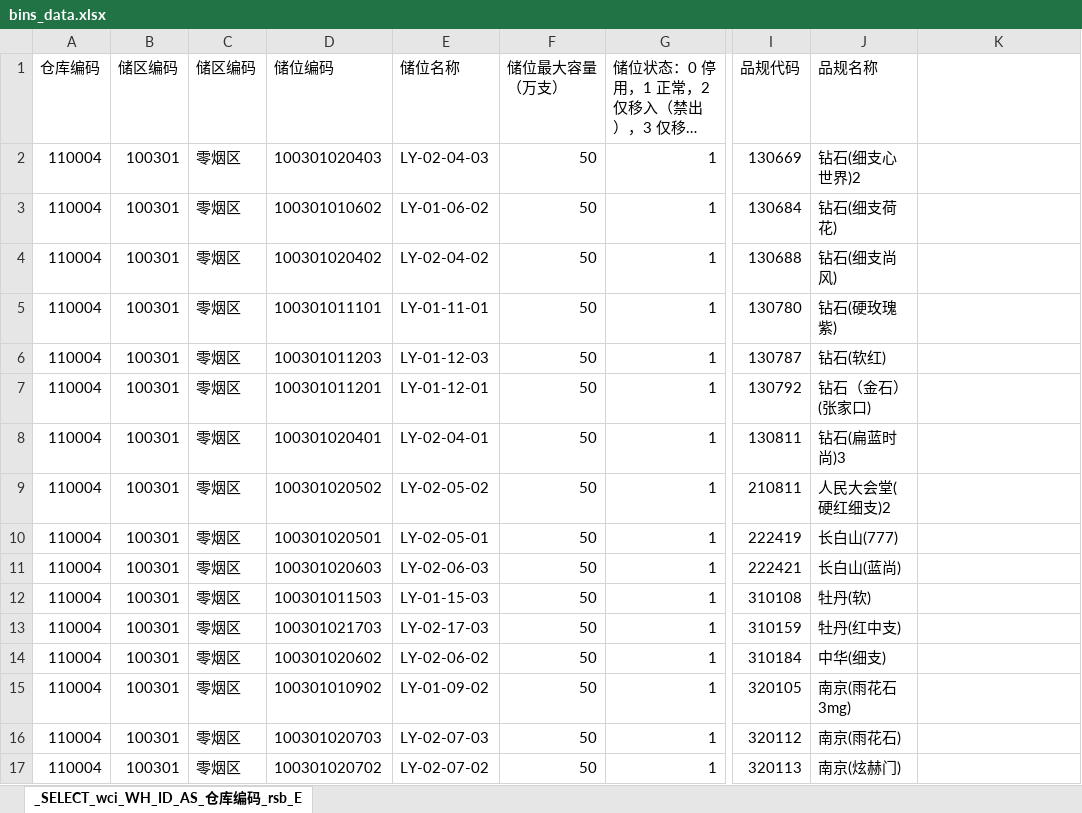
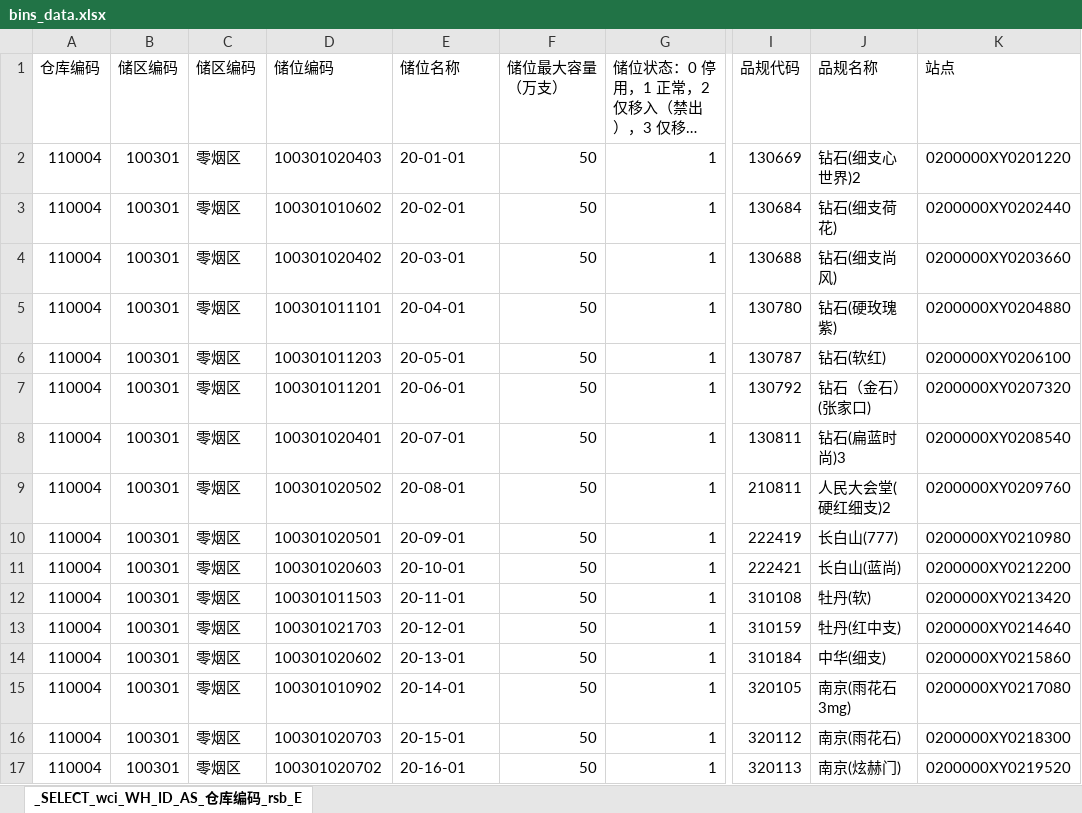
Before and after one commit to Haker0428/LeafDepot, an Excel workbook: services/sim/lms/bins_data.xlsx, sheet _SELECT_wci_WH_ID_AS_仓库编码_rsb_E, drawn as a sheet; only a part is shown, gaps mark what is left out; long unchanged cells end in …; values as stored, in another font and other column widths than the file's, no borders; the diff covers the shown part only; the diff names each change by its address in the sheet, - before the commit and + after, or states it on an @@ line.

```diff
--- a/services/sim/lms/bins_data.xlsx (sheet _SELECT_wci_WH_ID_AS_仓库编码_rsb_E)
+++ b/services/sim/lms/bins_data.xlsx (sheet _SELECT_wci_WH_ID_AS_仓库编码_rsb_E)
-K1: (empty)
+K1: 站点
-E2 (储位名称): LY-02-04-03
+E2 (储位名称): 20-01-01
-K2 (站点): (empty)
+K2 (站点): 0200000XY0201220
-E3 (储位名称): LY-01-06-02
+E3 (储位名称): 20-02-01
-K3 (站点): (empty)
+K3 (站点): 0200000XY0202440
-E4 (储位名称): LY-02-04-02
+E4 (储位名称): 20-03-01
-K4 (站点): (empty)
+K4 (站点): 0200000XY0203660
-E5 (储位名称): LY-01-11-01
+E5 (储位名称): 20-04-01
-K5 (站点): (empty)
+K5 (站点): 0200000XY0204880
-E6 (储位名称): LY-01-12-03
+E6 (储位名称): 20-05-01
-K6 (站点): (empty)
+K6 (站点): 0200000XY0206100
-E7 (储位名称): LY-01-12-01
+E7 (储位名称): 20-06-01
-K7 (站点): (empty)
+K7 (站点): 0200000XY0207320
-E8 (储位名称): LY-02-04-01
+E8 (储位名称): 20-07-01
-K8 (站点): (empty)
+K8 (站点): 0200000XY0208540
-E9 (储位名称): LY-02-05-02
+E9 (储位名称): 20-08-01
-K9 (站点): (empty)
+K9 (站点): 0200000XY0209760
-E10 (储位名称): LY-02-05-01
+E10 (储位名称): 20-09-01
-K10 (站点): (empty)
+K10 (站点): 0200000XY0210980
-E11 (储位名称): LY-02-06-03
+E11 (储位名称): 20-10-01
-K11 (站点): (empty)
+K11 (站点): 0200000XY0212200
-E12 (储位名称): LY-01-15-03
+E12 (储位名称): 20-11-01
-K12 (站点): (empty)
+K12 (站点): 0200000XY0213420
-E13 (储位名称): LY-02-17-03
+E13 (储位名称): 20-12-01
-K13 (站点): (empty)
+K13 (站点): 0200000XY0214640
-E14 (储位名称): LY-02-06-02
+E14 (储位名称): 20-13-01
-K14 (站点): (empty)
+K14 (站点): 0200000XY0215860
-E15 (储位名称): LY-01-09-02
+E15 (储位名称): 20-14-01
-K15 (站点): (empty)
+K15 (站点): 0200000XY0217080
-E16 (储位名称): LY-02-07-03
+E16 (储位名称): 20-15-01
-K16 (站点): (empty)
+K16 (站点): 0200000XY0218300
-E17 (储位名称): LY-02-07-02
+E17 (储位名称): 20-16-01
-K17 (站点): (empty)
+K17 (站点): 0200000XY0219520
```
Also changed, not shown: 4 edited cells elsewhere in this sheet, 41 other files.
